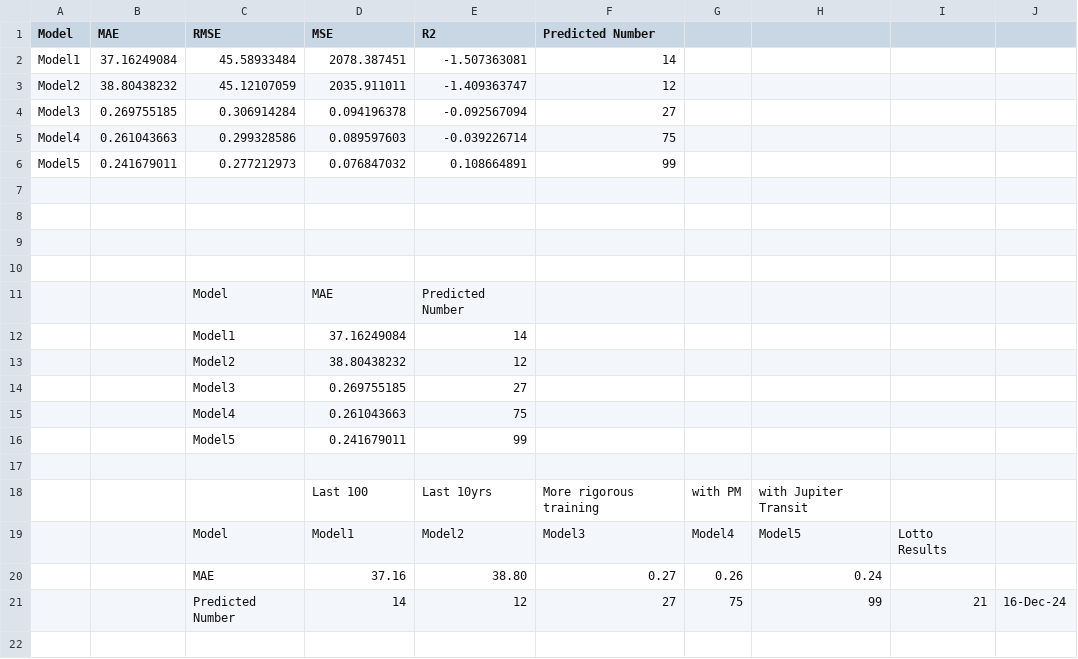
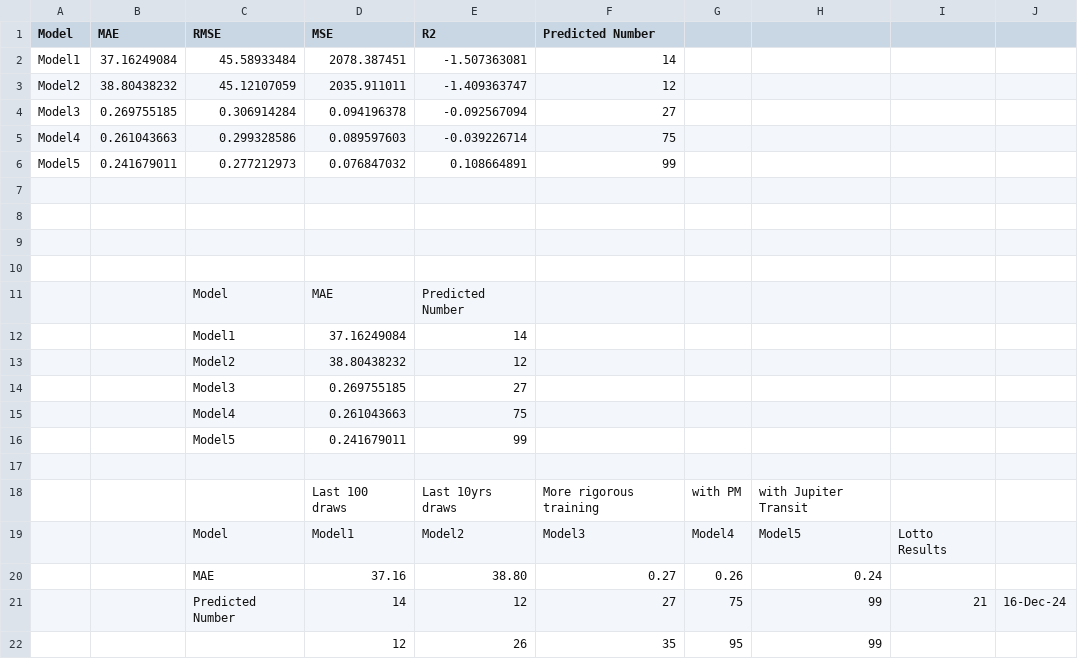
Before and after one commit to tTHon/heartrhythmbox, a CSV file: playground/Lotto/results/122424.csv, drawn as a sheet.

```diff
--- a/playground/Lotto/results/122424.csv
+++ b/playground/Lotto/results/122424.csv
@@ -17,3 +17,3 @@ Model5,0.241679011,0.277212973,0.076847032,0.108664891,99,,,,
 ,,,,,,,,,
-,,,Last 100,Last 10yrs,More rigorous training,with PM,with Jupiter Transit,,
+,,,Last 100 draws,Last 10yrs draws,More rigorous training,with PM,with Jupiter Transit,,
 ,,Model,Model1,Model2,Model3,Model4,Model5,Lotto Results,
@@ -21 +21,2 @@ Model5,0.241679011,0.277212973,0.076847032,0.108664891,99,,,,
 ,,Predicted Number,14,12,27,75,99,21,16-Dec-24
+,,,12,26,35,95,99,,
```
Also changed, not shown: 5 other files.
